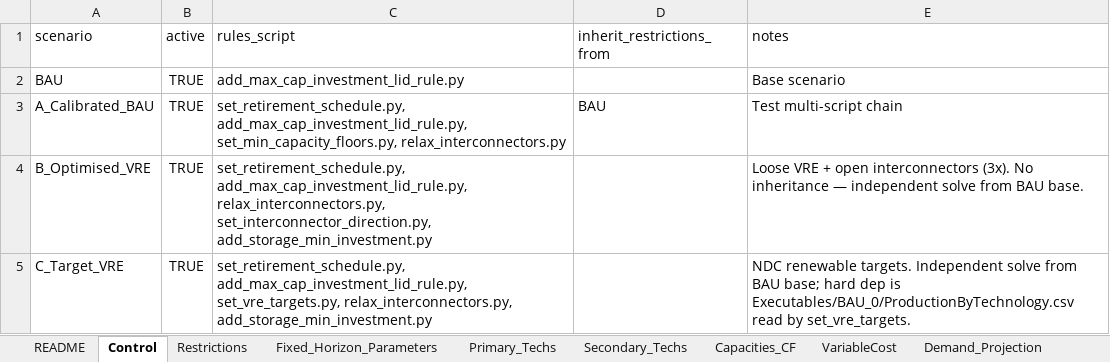
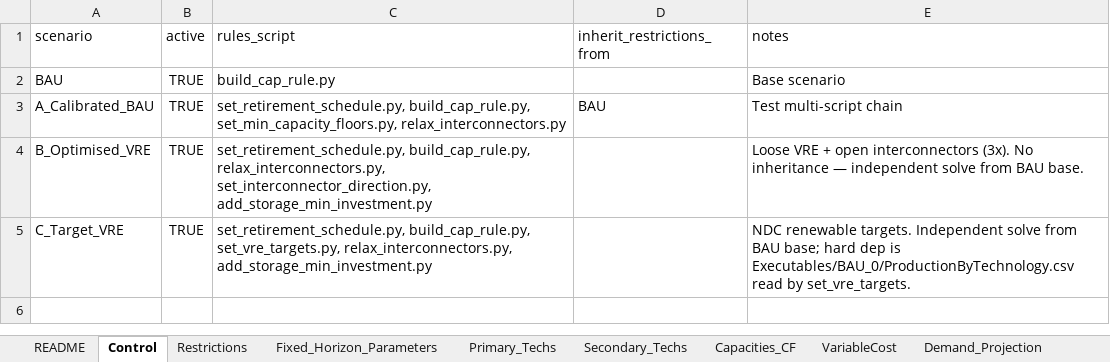
Before and after one commit to Climate-Lead-Group/OSTRAM, an Excel workbook: examples/unescap_training/inputs/scenarios/OSTRAM_Scenario_Inputs.xlsx, sheet Control, drawn as a sheet; values as stored, in another font and other column widths than the file's, no borders; the diff names each change by its address in the sheet, - before the commit and + after, or states it on an @@ line.

Commit message:
refactor: H4, build-cap names

```diff
--- a/examples/unescap_training/inputs/scenarios/OSTRAM_Scenario_Inputs.xlsx (sheet Control)
+++ b/examples/unescap_training/inputs/scenarios/OSTRAM_Scenario_Inputs.xlsx (sheet Control)
-C2 (rules_script): add_max_cap_investment_lid_rule.py
+C2 (rules_script): build_cap_rule.py
-C3 (rules_script): set_retirement_schedule.py, add_max_cap_investment_lid_rule.py, set_min_capacity_floors.py, relax_interconnectors.py
+C3 (rules_script): set_retirement_schedule.py, build_cap_rule.py, set_min_capacity_floors.py, relax_interconnectors.py
-C4 (rules_script): set_retirement_schedule.py, add_max_cap_investment_lid_rule.py, relax_interconnectors.py, set_interconnector_direction.py,…
+C4 (rules_script): set_retirement_schedule.py, build_cap_rule.py, relax_interconnectors.py, set_interconnector_direction.py,…
-C5 (rules_script): set_retirement_schedule.py, add_max_cap_investment_lid_rule.py, set_vre_targets.py, relax_interconnectors.py,…
+C5 (rules_script): set_retirement_schedule.py, build_cap_rule.py, set_vre_targets.py, relax_interconnectors.py,…
```
Also changed, not shown: 23 other files.
